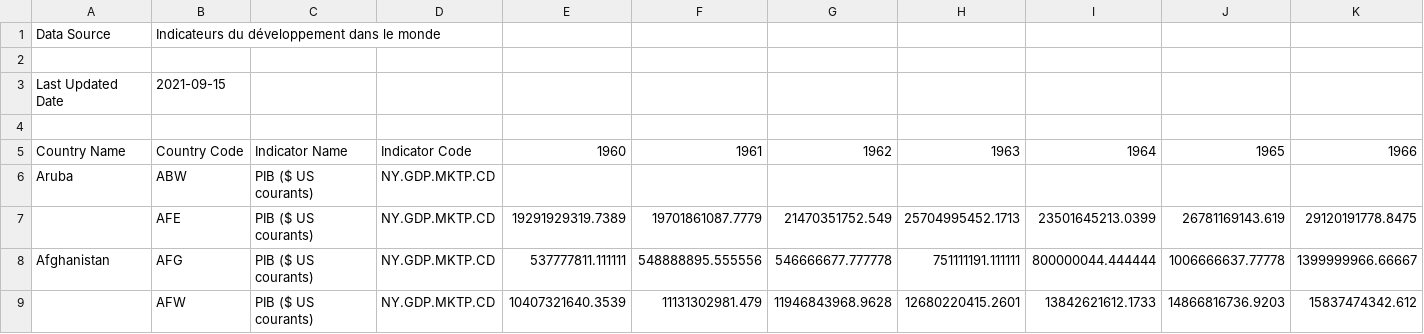
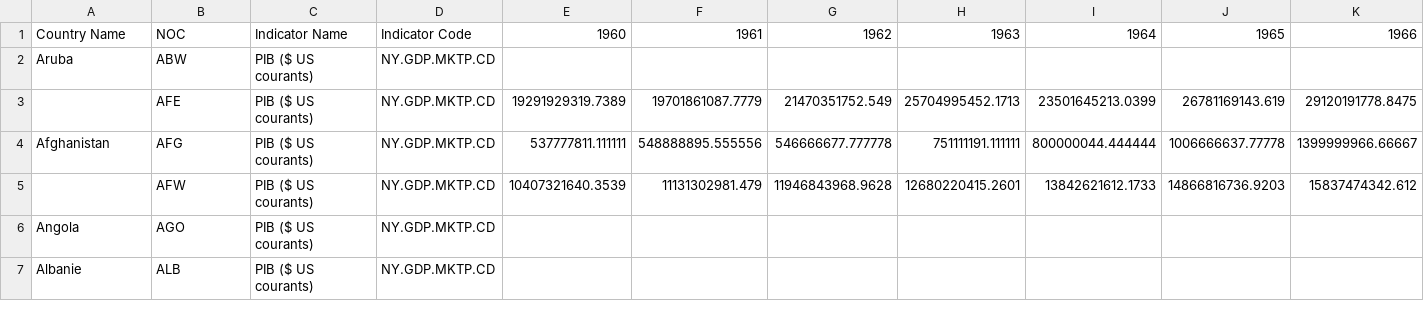
Before and after one commit to Coyls/datavise, a CSV file: database/raw-data/GPD.csv, drawn as a sheet; only a part is shown; the shorter side is filled out with more unchanged rows; removed rows and columns are numbered as before the commit, all else as after; rows hold the shown columns only; the diff names each change by its address in the sheet, - before the commit and + after, or states it on an @@ line.

```diff
--- a/database/raw-data/GPD.csv
+++ b/database/raw-data/GPD.csv
-row 1: Data Source | Indicateurs du développement dans le monde
-row 2: (empty)
-row 3: Last Updated Date | 2021-09-15
-row 4: (empty)
-B1: Country Code
+B1: NOC
```
Also changed, not shown: 3 other files.
